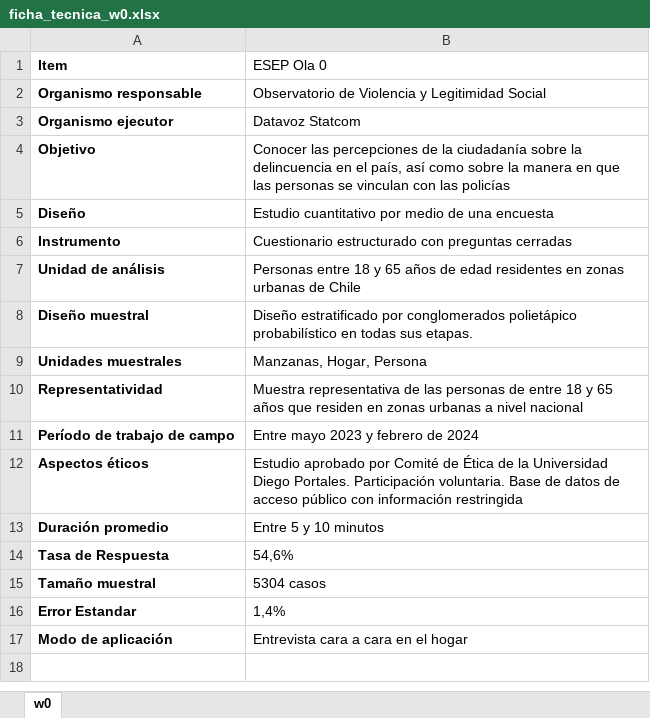
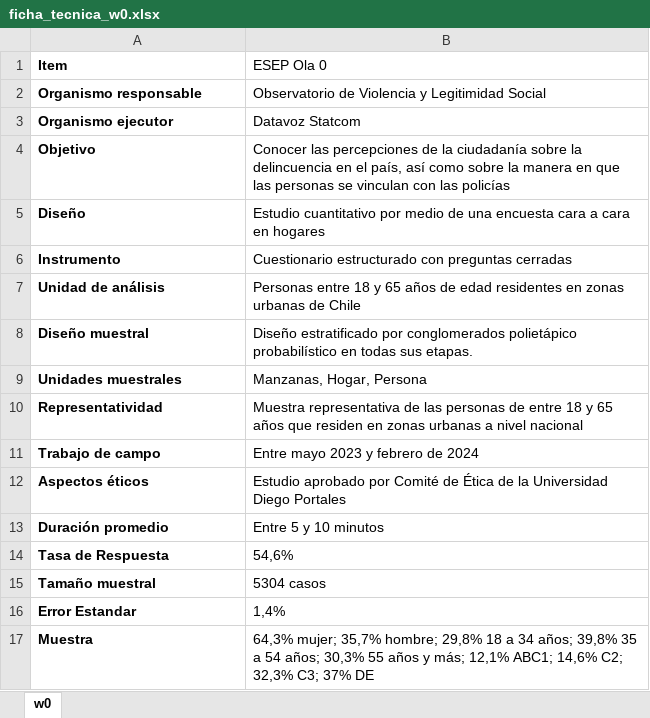
Before and after one commit to oles-cl/esep_presentations, an Excel workbook: data/ficha_tecnica_w0.xlsx, sheet w0, drawn as a sheet; values as stored, in another font and other column widths than the file's, no borders; removed rows and columns are numbered as before the commit, all else as after; the diff names each change by its address in the sheet, - before the commit and + after, or states it on an @@ line.

```diff
--- a/data/ficha_tecnica_w0.xlsx (sheet w0)
+++ b/data/ficha_tecnica_w0.xlsx (sheet w0)
-B5 (ESEP Ola 0): …una encuesta
+B5 (ESEP Ola 0): …una encuesta cara a cara en hogares
-A11 (Item): Período de trabajo de campo
+A11 (Item): Trabajo de campo
-B12 (ESEP Ola 0): …Universidad Diego Portales. Participación voluntaria. Base de datos de acceso público con información restringida
+B12 (ESEP Ola 0): …Universidad Diego Portales
-row 17: Modo de aplicación | Entrevista cara a cara en el hogar
+row 17: Muestra | 64,3% mujer; 35,7% hombre; 29,8% 18 a 34 años; 39,8% 35 a 54 años; 30,3% 55 años y más; 12,1% ABC1; 14,6% C2; 32,3% C3; 37% DE
```
Also changed, not shown: 31 other files.
